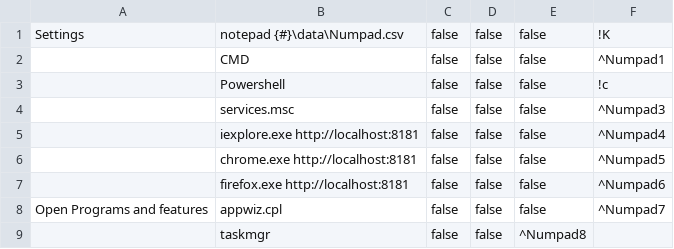
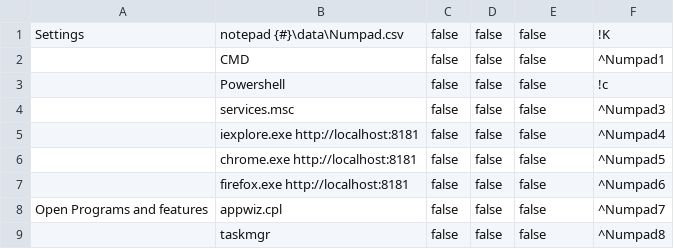
Before and after one commit to MiroslavMikus/AHK.StartProcess, a CSV file: StartProcess/data/Numpad.csv, drawn as a sheet.

```diff
--- a/StartProcess/data/Numpad.csv
+++ b/StartProcess/data/Numpad.csv
@@ -8,2 +8,2 @@ Settings;notepad {#}\data\Numpad.csv;false;false;false;!K
 Open Programs and features ;appwiz.cpl;false;false;false;^Numpad7
-;taskmgr;false;false;^Numpad8
+;taskmgr;false;false;false;^Numpad8
```
Also changed, not shown: StartProcess/data/WinPrograms.csv, 1 other file.
